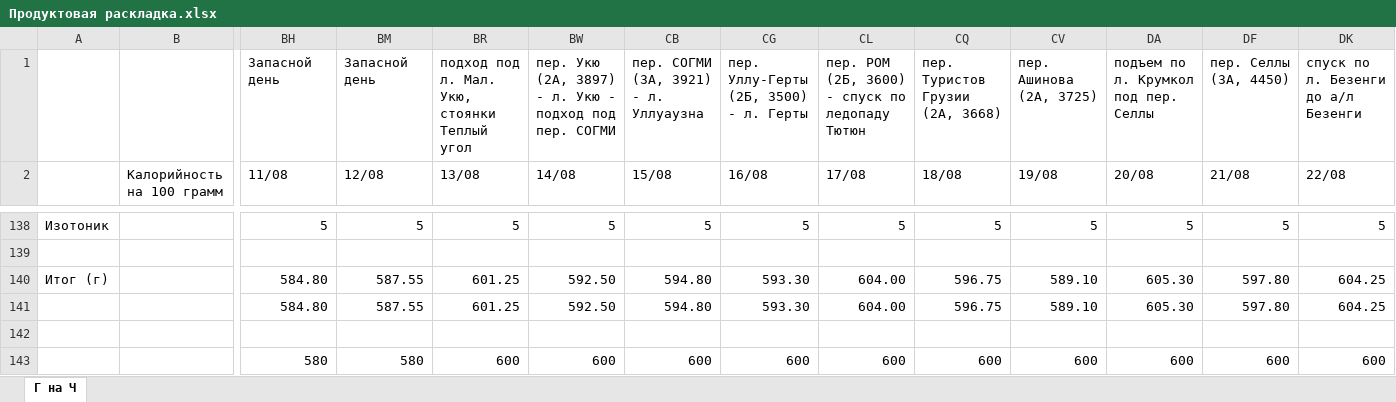
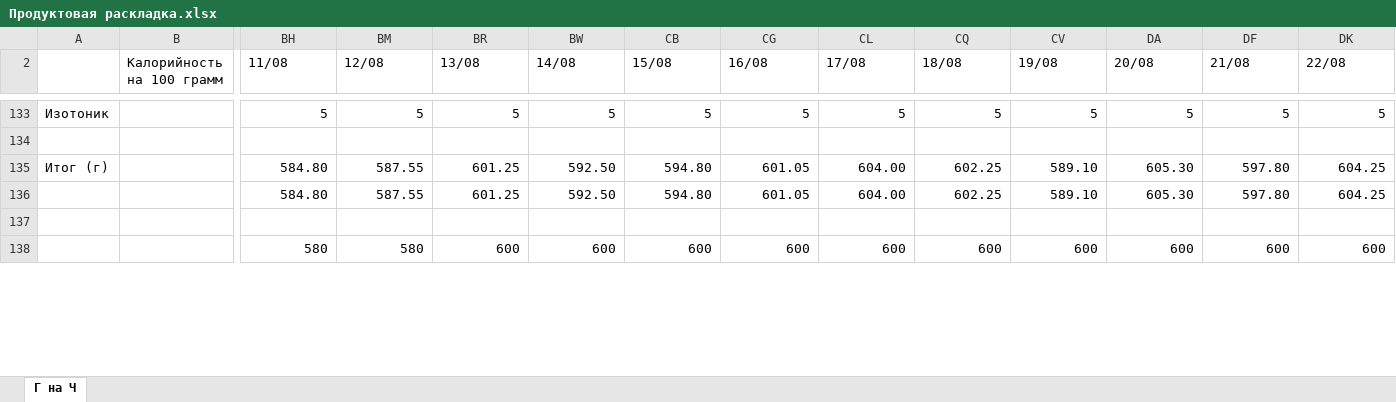
Before and after one commit to pw095/bezengi, an Excel workbook: Продуктовая раскладка.xlsx, sheet Г на Ч, drawn as a sheet; only a part is shown, gaps mark what is left out; values as stored, in another font and other column widths than the file's, no cell formats; removed rows and columns are numbered as before the commit, all else as after; rows hold the shown columns only; the diff covers the shown part only; the diff names each change by its address in the sheet, - before the commit and + after, or states it on an @@ line.

```diff
--- a/Продуктовая раскладка.xlsx (sheet Г на Ч)
+++ b/Продуктовая раскладка.xlsx (sheet Г на Ч)
@@ row 1 hidden:  |  | Запасной день | Запасной день | подход под л. Мал. Укю, стоянки Теплый угол | пер. Укю (2А, 3897) - л. Укю - подход под пер. СОГМИ | пер. СОГМИ (3А, 3921) - л. Уллуаузна | пер. Уллу-Герты (2Б, 3500) - л. Герты | пер. РОМ (2Б, 3600) - спуск по ледопаду Тютюн | пер. Туристов Грузии (2А, 3668) | пер. Ашинова (2А, 3725) | подъем по л. Крумкол под пер. Селлы | пер. Селлы (3А, 4450) | спуск по л. Безенги до а/л Безенги @@
-CG135:CG136 (16/08): 593.30
+CG135:CG136 (16/08): 601.05
-CQ135:CQ136 (18/08): 596.75
+CQ135:CQ136 (18/08): 602.25
```
Also changed, not shown: 5 removed rows and 37 edited cells elsewhere in this sheet, cell formats, formulas that keep their value, hidden cells.
